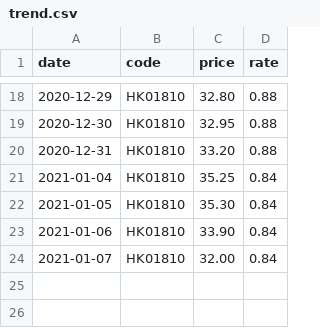
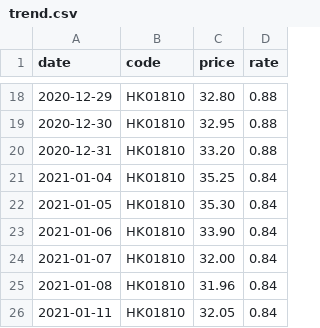
Before and after one commit to lihome/stock, a CSV file: docs/data/trend.csv, drawn as a sheet; only a part is shown, gaps mark what is left out.

```diff
--- a/docs/data/trend.csv
+++ b/docs/data/trend.csv
@@ -24 +24,3 @@ date,code,price,rate
 2021-01-07,HK01810,32.00,0.84
+2021-01-08,HK01810,31.96,0.84
+2021-01-11,HK01810,32.05,0.84
```
Also changed, not shown: public/data/trend.csv, 3 other files.
